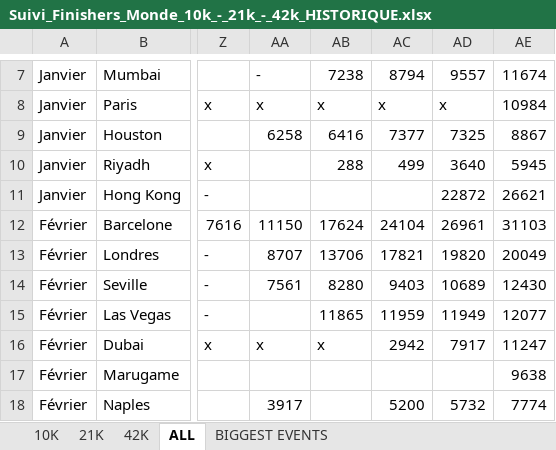
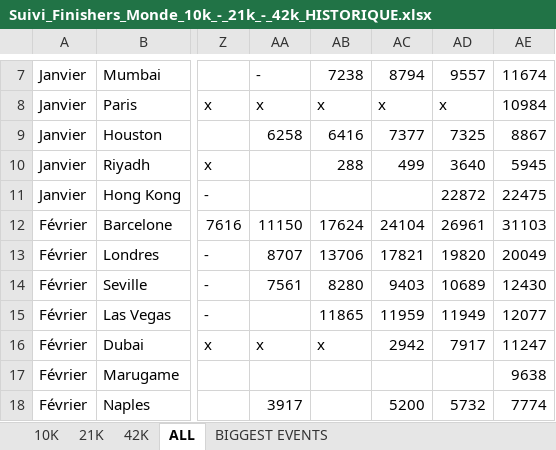
Before and after one commit to mathbrn/datapace-dashboard, an Excel workbook: Suivi_Finishers_Monde_10k_-_21k_-_42k_HISTORIQUE.xlsx, sheet ALL, drawn as a sheet; only a part is shown, gaps mark what is left out; values as stored, in another font and other column widths than the file's, no borders; the diff names each change by its address in the sheet, - before the commit and + after, or states it on an @@ line.

```diff
--- a/Suivi_Finishers_Monde_10k_-_21k_-_42k_HISTORIQUE.xlsx (sheet ALL)
+++ b/Suivi_Finishers_Monde_10k_-_21k_-_42k_HISTORIQUE.xlsx (sheet ALL)
-AE11: 26621
+AE11: 22475
```
Also changed, not shown: 2 other files.
